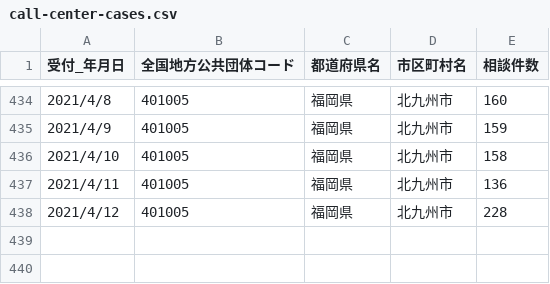
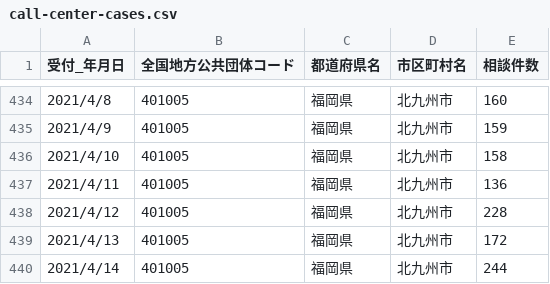
Before and after one commit to code4sabae/opendatagojp, a CSV file: csv/kitakyushu-shi/call-center-cases.csv, drawn as a sheet; only a part is shown, gaps mark what is left out; the diff names each change by its address in the sheet, - before the commit and + after, or states it on an @@ line.

```diff
--- a/csv/kitakyushu-shi/call-center-cases.csv
+++ b/csv/kitakyushu-shi/call-center-cases.csv
+row 439: 2021/4/13 | 401005 | 福岡県 | 北九州市 | 172
+row 440: 2021/4/14 | 401005 | 福岡県 | 北九州市 | 244
```
Also changed, not shown: csv/kitakyushu-shi/negative-cases.csv, csv/kitakyushu-shi/patients-summary.csv, 4 other files.
